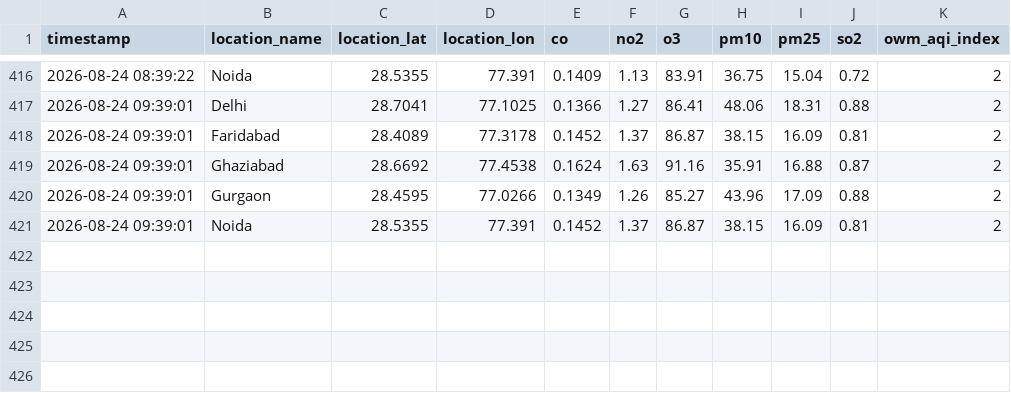
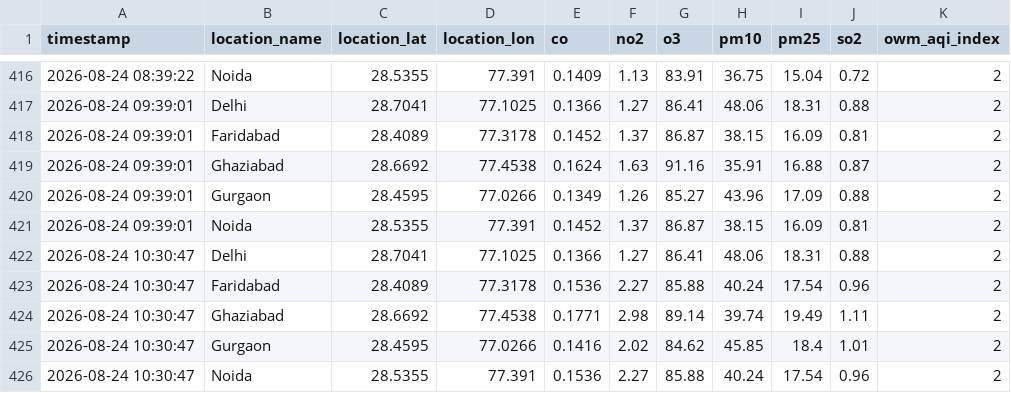
Before and after one commit to UpmaShukla276/UrbanAir-Hacakthon, a CSV file: urbanair_backend/live_pollutants_log.csv, drawn as a sheet; only a part is shown, gaps mark what is left out; the diff names each change by its address in the sheet, - before the commit and + after, or states it on an @@ line.

```diff
--- a/urbanair_backend/live_pollutants_log.csv
+++ b/urbanair_backend/live_pollutants_log.csv
+row 422: 2026-08-24 10:30:47 | Delhi | 28.7041 | 77.1025 | 0.1366 | 1.27 | 86.41 | 48.06 | 18.31 | 0.88 | 2
+row 423: 2026-08-24 10:30:47 | Faridabad | 28.4089 | 77.3178 | 0.1536 | 2.27 | 85.88 | 40.24 | 17.54 | 0.96 | 2
+row 424: 2026-08-24 10:30:47 | Ghaziabad | 28.6692 | 77.4538 | 0.1771 | 2.98 | 89.14 | 39.74 | 19.49 | 1.11 | 2
+row 425: 2026-08-24 10:30:47 | Gurgaon | 28.4595 | 77.0266 | 0.1416 | 2.02 | 84.62 | 45.85 | 18.4 | 1.01 | 2
+row 426: 2026-08-24 10:30:47 | Noida | 28.5355 | 77.391 | 0.1536 | 2.27 | 85.88 | 40.24 | 17.54 | 0.96 | 2
```
Also changed, not shown: urbanair_backend/live_ground_aqi_log.csv, urbanair_backend/weather_current_log.csv, 1 other file.
